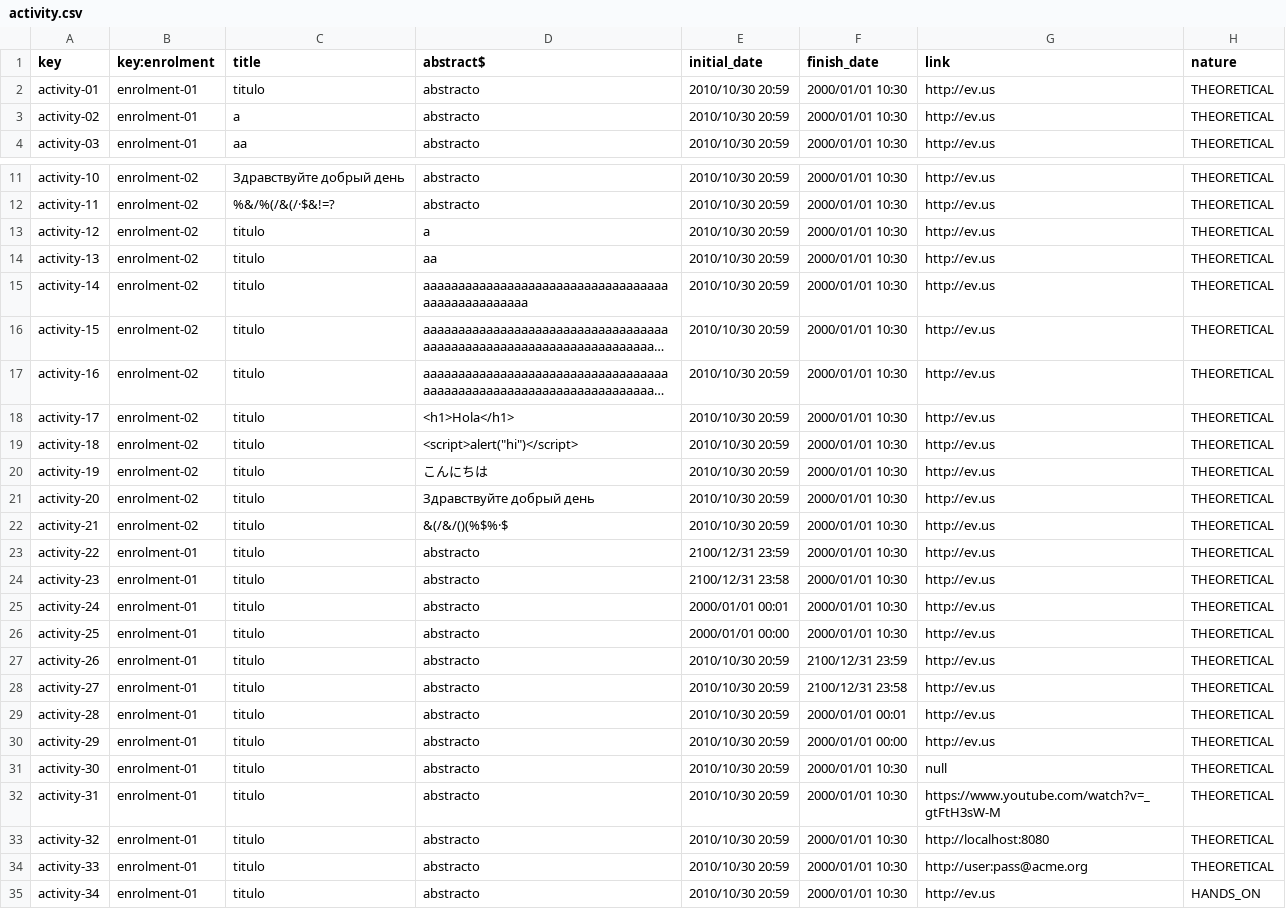
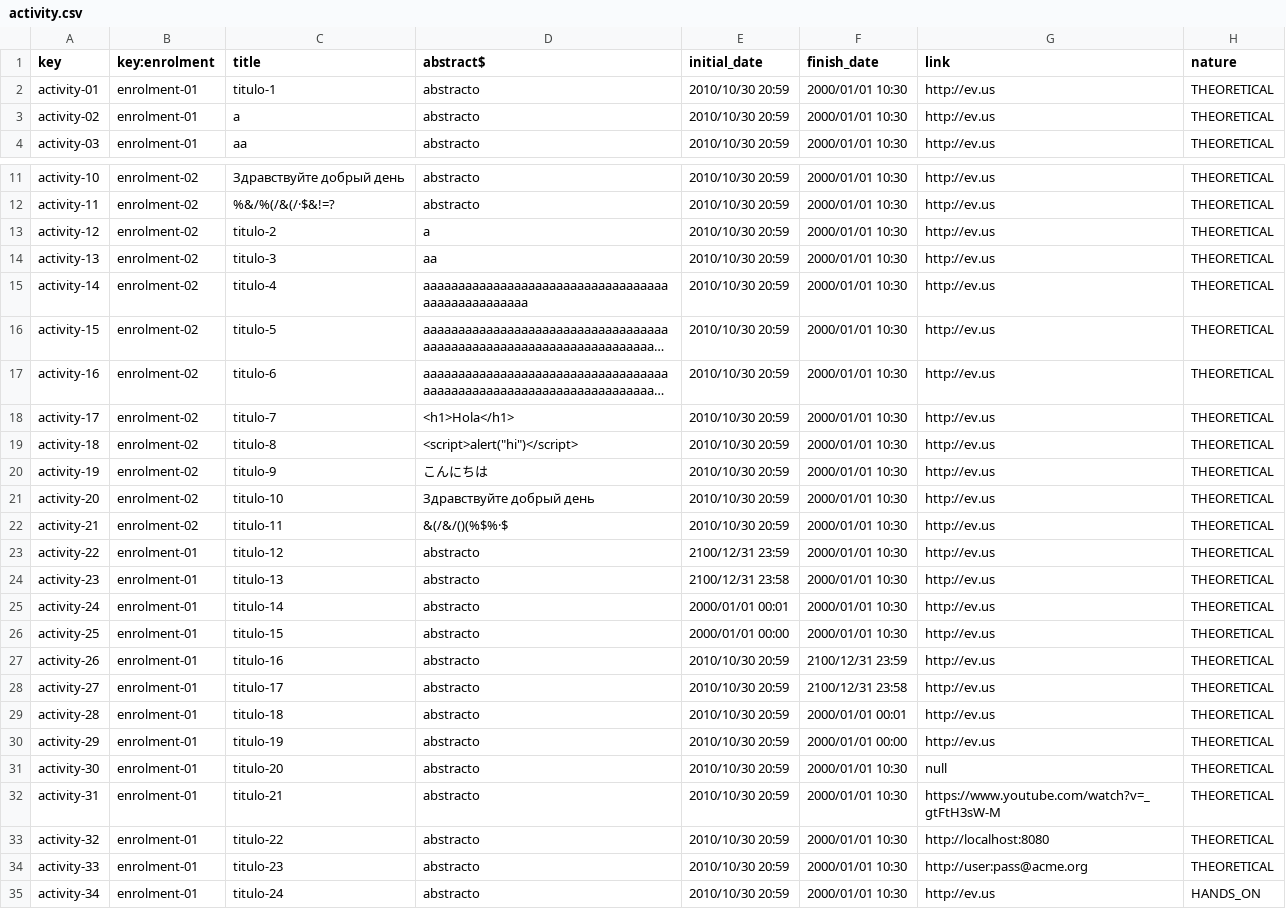
Before and after one commit to Miguel-Angel-Roldan-Garcia/Acme-L3, a CSV file: src/main/webapp/WEB-INF/resources/sample-data/activity.csv, drawn as a sheet; only a part is shown, gaps mark what is left out; long unchanged cells end in …; the diff names each change by its address in the sheet, - before the commit and + after, or states it on an @@ line.

Commit message:
fix:Fixing constraints and test data

```diff
--- a/src/main/webapp/WEB-INF/resources/sample-data/activity.csv
+++ b/src/main/webapp/WEB-INF/resources/sample-data/activity.csv
-C2 (title): titulo
+C2 (title): titulo-1
-C13 (title): titulo
+C13 (title): titulo-2
-C14 (title): titulo
+C14 (title): titulo-3
-C15 (title): titulo
+C15 (title): titulo-4
-C16 (title): titulo
+C16 (title): titulo-5
-C17 (title): titulo
+C17 (title): titulo-6
-C18 (title): titulo
+C18 (title): titulo-7
-C19 (title): titulo
+C19 (title): titulo-8
-C20 (title): titulo
+C20 (title): titulo-9
-C21 (title): titulo
+C21 (title): titulo-10
-C22 (title): titulo
+C22 (title): titulo-11
-C23 (title): titulo
+C23 (title): titulo-12
-C24 (title): titulo
+C24 (title): titulo-13
-C25 (title): titulo
+C25 (title): titulo-14
-C26 (title): titulo
+C26 (title): titulo-15
-C27 (title): titulo
+C27 (title): titulo-16
-C28 (title): titulo
+C28 (title): titulo-17
-C29 (title): titulo
+C29 (title): titulo-18
-C30 (title): titulo
+C30 (title): titulo-19
-C31 (title): titulo
+C31 (title): titulo-20
-C32 (title): titulo
+C32 (title): titulo-21
-C33 (title): titulo
+C33 (title): titulo-22
-C34 (title): titulo
+C34 (title): titulo-23
-C35 (title): titulo
+C35 (title): titulo-24
```
Also changed, not shown: src/main/webapp/WEB-INF/resources/sample-data/enrolment.csv, 26 other files.
